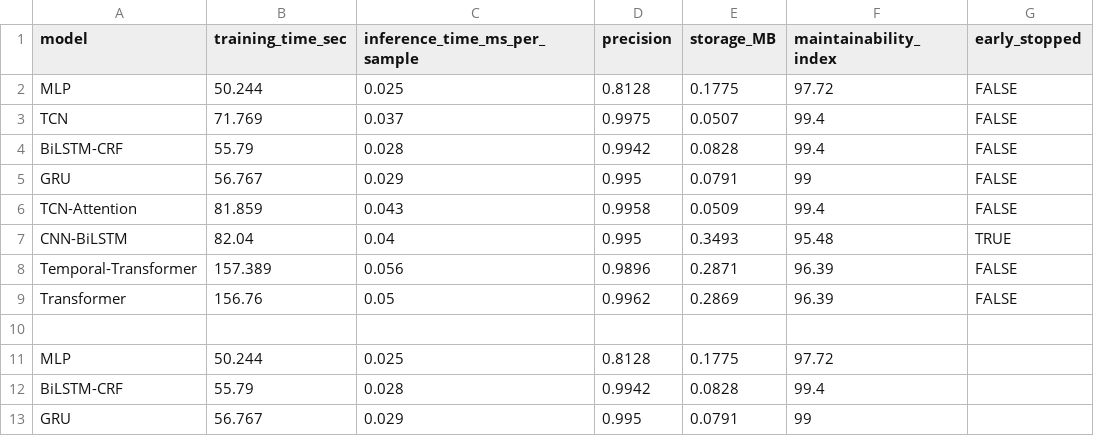
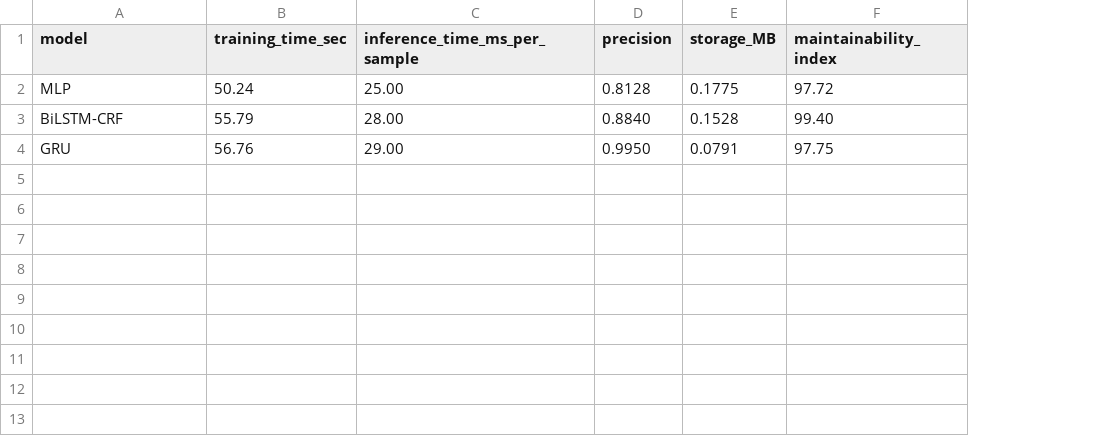
Before and after one commit to jmado-biscoff/pd-keyboard-app, a CSV file: backend/ml/saved/model_results.csv, drawn as a sheet; removed rows and columns are numbered as before the commit, all else as after; the diff names each change by its address in the sheet, - before the commit and + after, or states it on an @@ line.

```diff
--- a/backend/ml/saved/model_results.csv
+++ b/backend/ml/saved/model_results.csv
-column G (early_stopped), row 2: FALSE; rows 4-5: FALSE | FALSE
-B2 (training_time_sec): 50.244
+B2 (training_time_sec): 50.24
-C2 (inference_time_ms_per_sample): 0.025
+C2 (inference_time_ms_per_sample): 25.00
-row 3: TCN | 71.769 | 0.037 | 0.9975 | 0.0507 | 99.4 | FALSE
-C3 (inference_time_ms_per_sample): 0.028
+C3 (inference_time_ms_per_sample): 28.00
-D3 (precision): 0.9942
+D3 (precision): 0.8840
-E3 (storage_MB): 0.0828
+E3 (storage_MB): 0.1528
-F3 (maintainability_index): 99.4
+F3 (maintainability_index): 99.40
-B4 (training_time_sec): 56.767
+B4 (training_time_sec): 56.76
-C4 (inference_time_ms_per_sample): 0.029
+C4 (inference_time_ms_per_sample): 29.00
-D4 (precision): 0.995
+D4 (precision): 0.9950
-F4 (maintainability_index): 99
+F4 (maintainability_index): 97.75
-row 6: TCN-Attention | 81.859 | 0.043 | 0.9958 | 0.0509 | 99.4 | FALSE
-row 7: CNN-BiLSTM | 82.04 | 0.04 | 0.995 | 0.3493 | 95.48 | TRUE
-row 8: Temporal-Transformer | 157.389 | 0.056 | 0.9896 | 0.2871 | 96.39 | FALSE
-row 9: Transformer | 156.76 | 0.05 | 0.9962 | 0.2869 | 96.39 | FALSE
-row 10: (empty)
-row 11: MLP | 50.244 | 0.025 | 0.8128 | 0.1775 | 97.72
-row 12: BiLSTM-CRF | 55.79 | 0.028 | 0.9942 | 0.0828 | 99.4
-row 13: GRU | 56.767 | 0.029 | 0.995 | 0.0791 | 99
```
Also changed, not shown: 6 other files.
